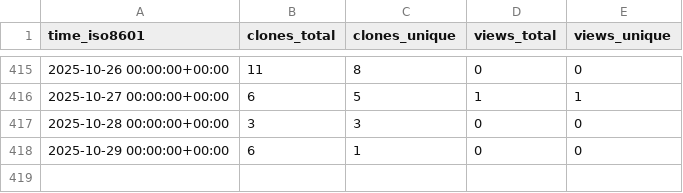
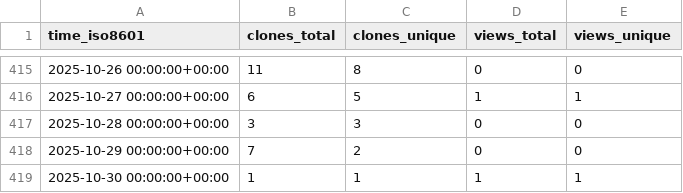
Before and after one commit to grp-bork/spire, a CSV file: grp-bork/spire/ghrs-data/views_clones_aggregate.csv, drawn as a sheet; only a part is shown, gaps mark what is left out.

```diff
--- a/grp-bork/spire/ghrs-data/views_clones_aggregate.csv
+++ b/grp-bork/spire/ghrs-data/views_clones_aggregate.csv
@@ -417,2 +417,3 @@ time_iso8601,clones_total,clones_unique,views_total,views_unique
 2025-10-28 00:00:00+00:00,3,3,0,0
-2025-10-29 00:00:00+00:00,6,1,0,0
+2025-10-29 00:00:00+00:00,7,2,0,0
+2025-10-30 00:00:00+00:00,1,1,1,1
```
Also changed, not shown: 1 other file.
